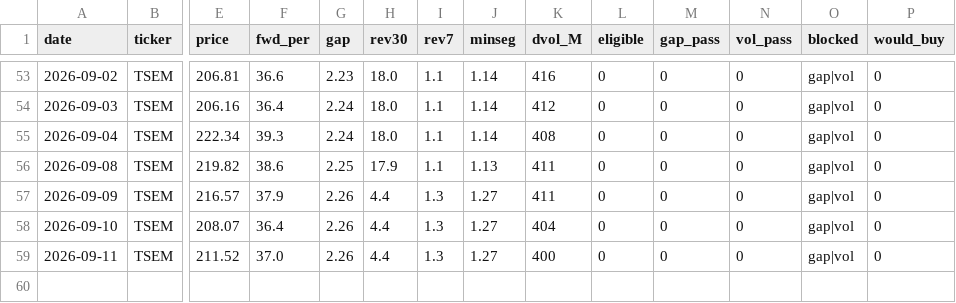
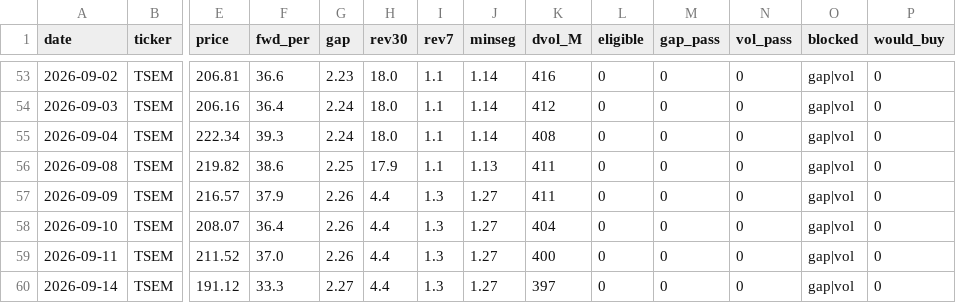
Before and after one commit to VolumeQuant/eps-momentum-us, a CSV file: research/paper_track_log.csv, drawn as a sheet; only a part is shown, gaps mark what is left out; rows hold the shown columns only; the diff names each change by its address in the sheet, - before the commit and + after, or states it on an @@ line.

```diff
--- a/research/paper_track_log.csv
+++ b/research/paper_track_log.csv
+row 60: 2026-09-14 | TSEM | 191.12 | 33.3 | 2.27 | 4.4 | 1.3 | 1.27 | 397 | 0 | 0 | 0 | gap|vol | 0
```
Also changed, not shown: 5 other files.
